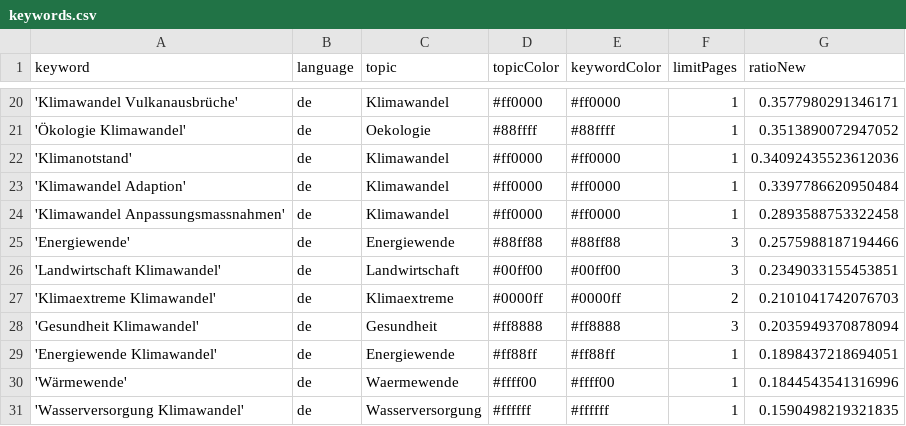
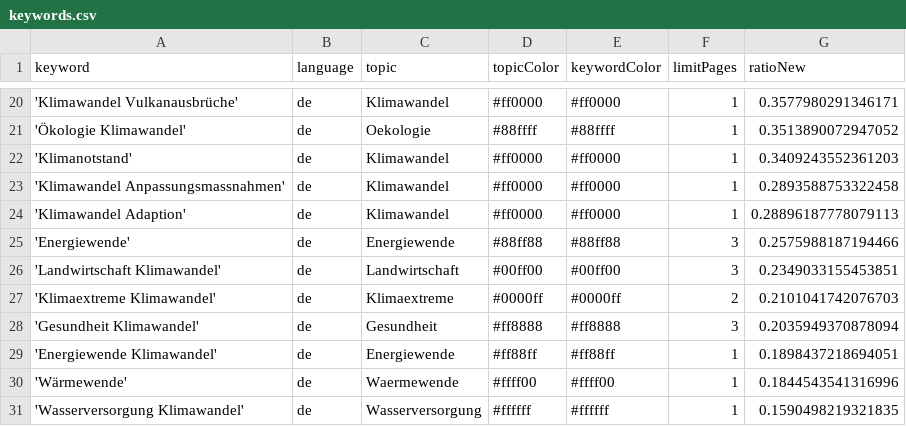
Before and after one commit to claba-news/climateIsComing, a CSV file: keywords.csv, drawn as a sheet; only a part is shown, gaps mark what is left out.

Commit message:
Commit from GitHub Actions (harvest:0.0)

```diff
--- a/keywords.csv
+++ b/keywords.csv
@@ -21,5 +21,5 @@ keyword,language,topic,topicColor,keywordColor,limitPages,ratioNew
 'Ökologie Klimawandel',de,Oekologie,#88ffff,#88ffff,1,0.3513890072947052
-'Klimanotstand',de,Klimawandel,#ff0000,#ff0000,1,0.34092435523612036
-'Klimawandel Adaption',de,Klimawandel,#ff0000,#ff0000,1,0.3397786620950484
+'Klimanotstand',de,Klimawandel,#ff0000,#ff0000,1,0.3409243552361203
 'Klimawandel Anpassungsmassnahmen',de,Klimawandel,#ff0000,#ff0000,1,0.2893588753322458
+'Klimawandel Adaption',de,Klimawandel,#ff0000,#ff0000,1,0.28896187778079113
 'Energiewende',de,Energiewende,#88ff88,#88ff88,3,0.2575988187194466
```
